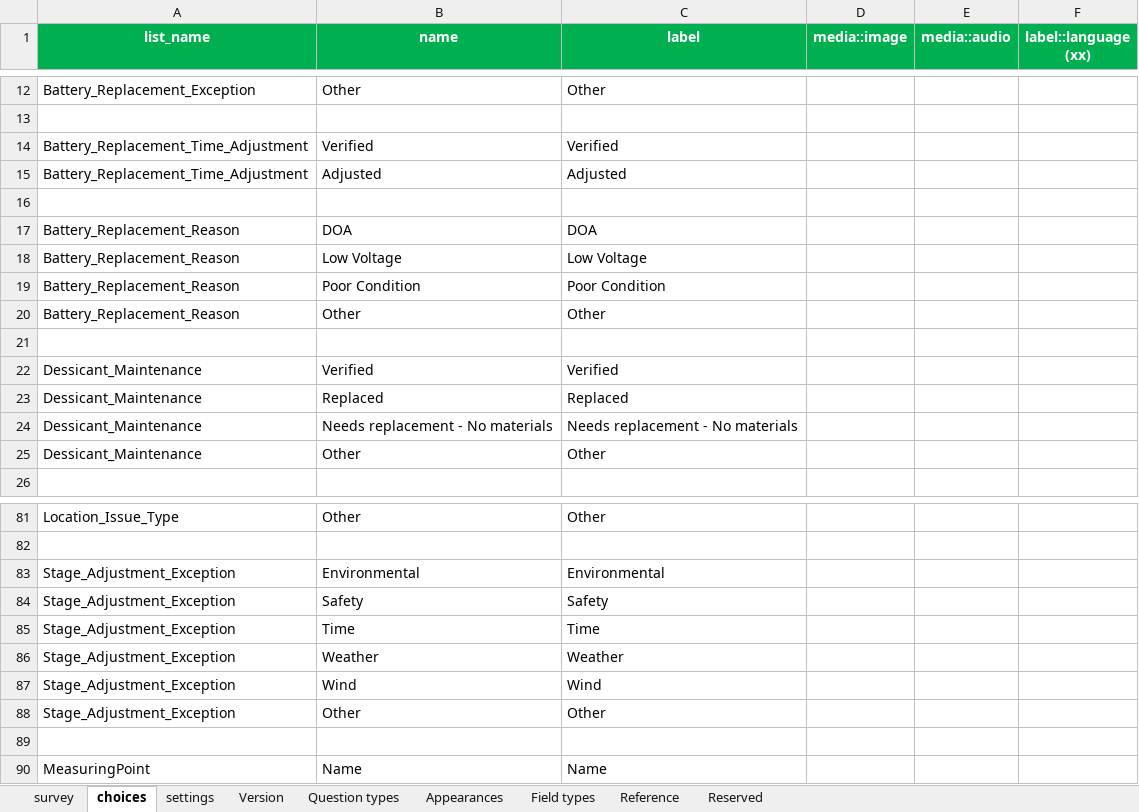
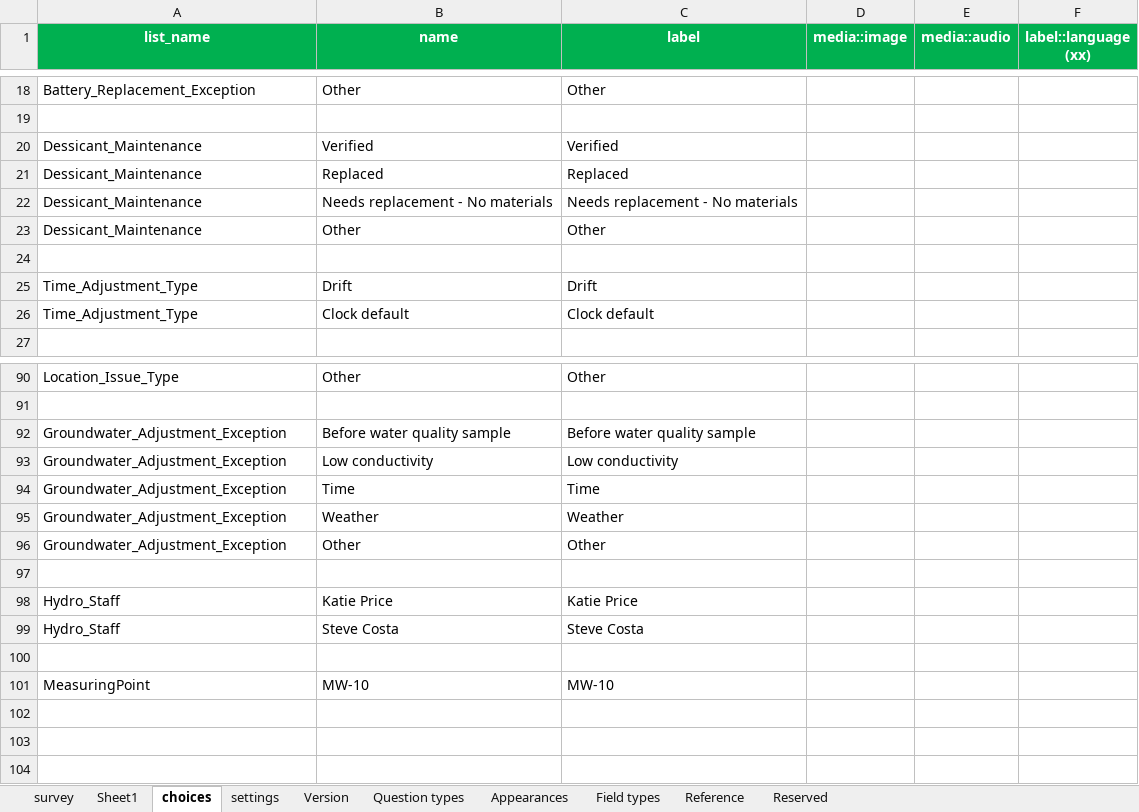
Before and after one commit to NWFWMD-IT/Hydrologic-Monitoring-Project, an Excel workbook: survey/NW Flordia Hyrdologic Field Form.xlsx, sheet choices, drawn as a sheet; only a part is shown, gaps mark what is left out; values as stored, in another font and other column widths than the file's, no borders; removed rows and columns are numbered as before the commit, all else as after; the diff covers the shown part only; the diff names each change by its address in the sheet, - before the commit and + after, or states it on an @@ line.

```diff
--- a/survey/NW Flordia Hyrdologic Field Form.xlsx (sheet choices)
+++ b/survey/NW Flordia Hyrdologic Field Form.xlsx (sheet choices)
+sheet tab: Sheet1
-row 14: Battery_Replacement_Time_Adjustment | Verified | Verified
-row 15: Battery_Replacement_Time_Adjustment | Adjusted | Adjusted
-row 16: (empty)
-row 17: Battery_Replacement_Reason | DOA | DOA
-row 18: Battery_Replacement_Reason | Low Voltage | Low Voltage
-row 19: Battery_Replacement_Reason | Poor Condition | Poor Condition
-row 20: Battery_Replacement_Reason | Other | Other
-row 21: (empty)
+row 24: (empty)
+row 25: Time_Adjustment_Type | Drift | Drift
+row 26: Time_Adjustment_Type | Clock default | Clock default
@@ row 83 moved to row 44: Stage_Adjustment_Exception @@
@@ row 84 moved to row 45: Stage_Adjustment_Exception @@
+row 92: Groundwater_Adjustment_Exception | Before water quality sample | Before water quality sample
+row 93: Groundwater_Adjustment_Exception | Low conductivity | Low conductivity
-A94:A95 (list_name): Stage_Adjustment_Exception
+A94:A95 (list_name): Groundwater_Adjustment_Exception
@@ row 87 moved to row 48: Stage_Adjustment_Exception @@
-A96 (list_name): Stage_Adjustment_Exception
+A96 (list_name): Groundwater_Adjustment_Exception
@@ row 43 moved to row 98: Hydro_Staff @@
@@ row 44 moved to row 99: Hydro_Staff @@
+row 100: (empty)
-B101 (name): Name
+B101 (name): MW-10
-C101 (label): Name
+C101 (label): MW-10
```
Also changed, not shown: 16 added rows, 3 removed rows and 9 moved rows elsewhere in this sheet, sheet survey, sheet settings.
